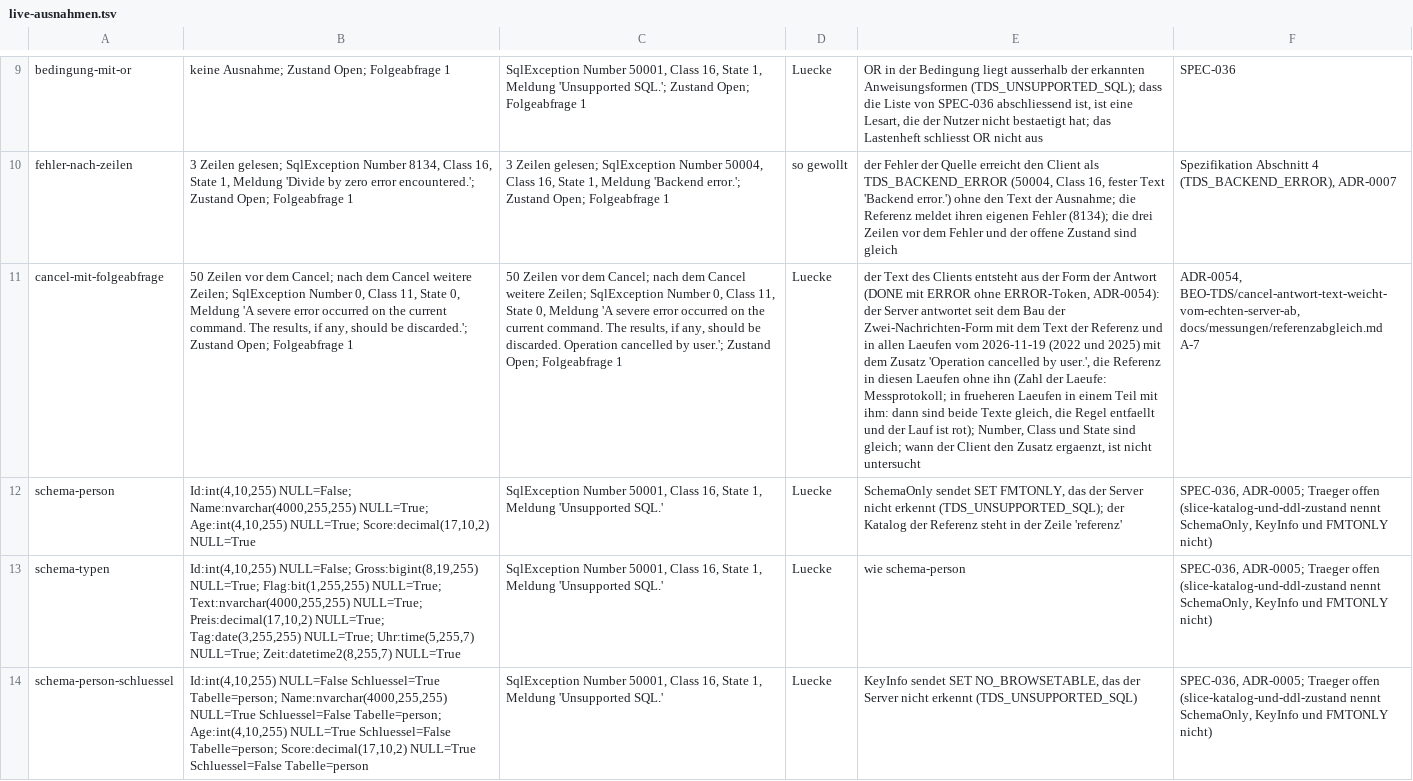
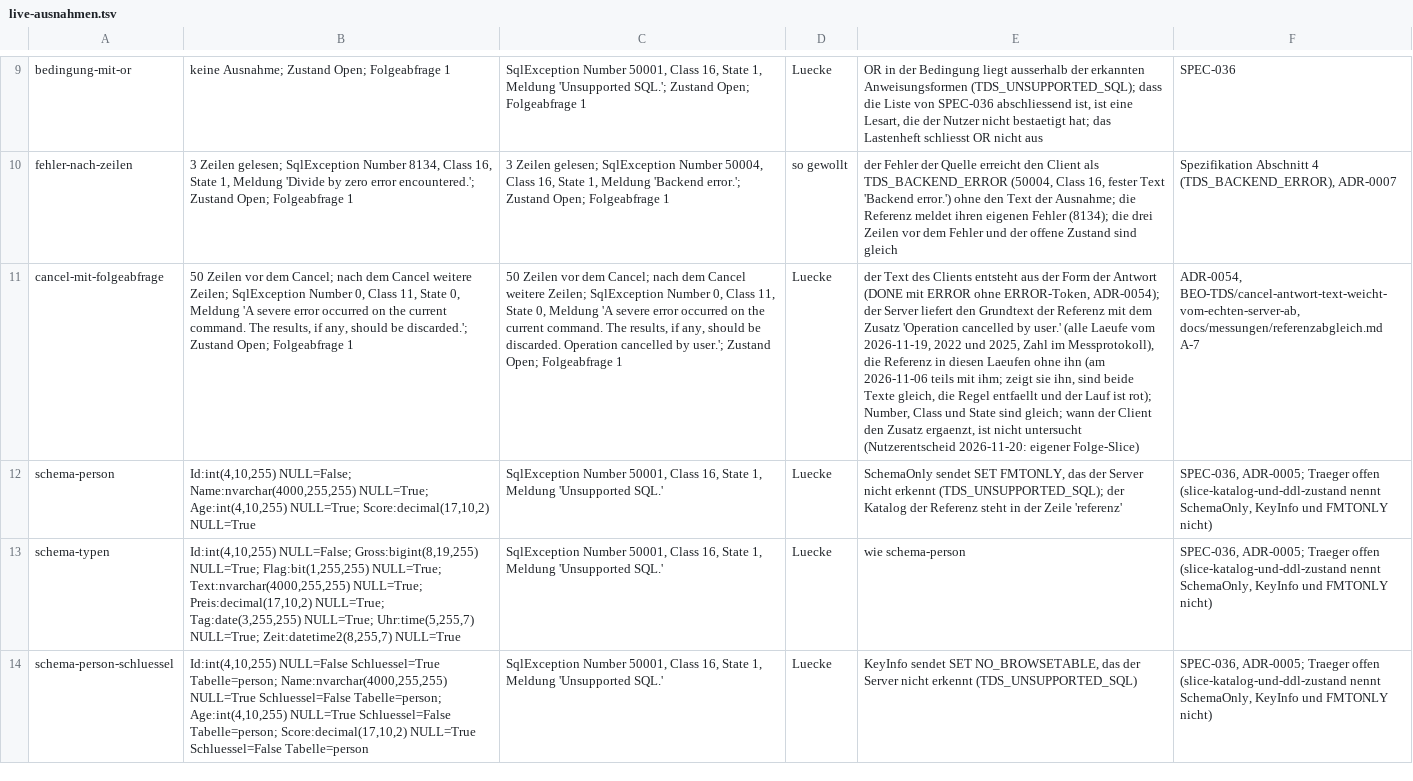
Before and after one commit to pt9912/tdswire, a TSV file: referenztest-dotnet/Vergleich/live-ausnahmen.tsv, drawn as a sheet; only a part is shown, gaps mark what is left out; the diff names each change by its address in the sheet, - before the commit and + after, or states it on an @@ line.

Commit message:
Nachbesserung zum Review: Abbruch im Beenden als Paar, Fehlerzweige des Paares getestet, Fundstellen und Zustandsfelder bereinigt (TDS-FA-07, TDS-QA-01, ADR-0054, ADR-0027)
Nutzerentscheid 2026-11-20: der Abbruch nach SHUTDOWN_GRACE endet wie bei ATTENTION mit DONE[ERROR] und DONE[ATTN]
(Setzung, nicht gemessen). F-1 und F-2: AbortedAnswer, Kommentare, SPEC-044 Nr. 4, Nutzer-Doku, Tests des Beendens.
F-3: PairConclusionTest (Fehlerzweige und CLOSED), FakeHandshakeChannel.failSendIf. F-4: Matrix BULK_LOAD.
F-5: Plan-Tabelle und Kopf des Slice; Nutzerentscheid zu A-7 in Slice-Text. F-6: Testname. F-7: Grund der
Live-Regel und A-7 als Zustand. F-10: Mutationsbeleg unter docs/messungen. Abdeckungsmatrix neu erzeugt.

```diff
--- a/referenztest-dotnet/Vergleich/live-ausnahmen.tsv
+++ b/referenztest-dotnet/Vergleich/live-ausnahmen.tsv
-E11: …ohne ERROR-Token, ADR-0054): der Server antwortet seit dem Bau der Zwei-Nachrichten-Form mit dem Text der Referenz und in allen Laeufen vom 2026-11-19 (2022 und 2025) mit dem Zusatz 'Operation cancelled by user.', die Referenz in diesen Laeufen ohne ihn (Zahl der Laeufe: Messprotokoll; in frueheren Laeufen in einem Teil mit ihm: dann sind beide Texte gleich, die Regel entfaellt und der Lauf ist rot); Number, Class und State sind gleich; wann der Client den Zusatz ergaenzt, ist nicht untersucht
+E11: …ohne ERROR-Token, ADR-0054); der Server liefert den Grundtext der Referenz mit dem Zusatz 'Operation cancelled by user.' (alle Laeufe vom 2026-11-19, 2022 und 2025, Zahl im Messprotokoll), die Referenz in diesen Laeufen ohne ihn (am 2026-11-06 teils mit ihm; zeigt sie ihn, sind beide Texte gleich, die Regel entfaellt und der Lauf ist rot); Number, Class und State sind gleich; wann der Client den Zusatz ergaenzt, ist nicht untersucht (Nutzerentscheid 2026-11-20: eigener Folge-Slice)
```
Also changed, not shown: 18 other files.
